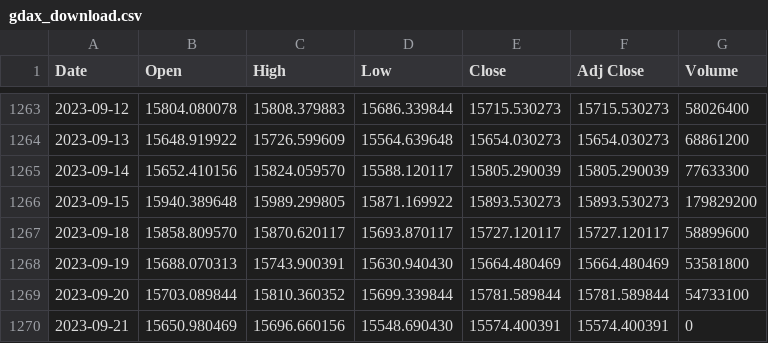
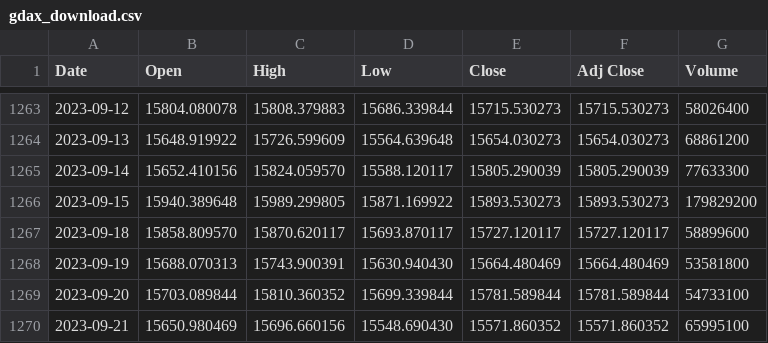
Before and after one commit to bautt/splunk4champions2, a CSV file: src/package/static/gdax_download.csv, drawn as a sheet; only a part is shown, gaps mark what is left out.

```diff
--- a/src/package/static/gdax_download.csv
+++ b/src/package/static/gdax_download.csv
@@ -1269,2 +1269,2 @@ Date,Open,High,Low,Close,Adj Close,Volume
 2023-09-20,15703.089844,15810.360352,15699.339844,15781.589844,15781.589844,54733100
-2023-09-21,15650.980469,15696.660156,15548.690430,15574.400391,15574.400391,0
+2023-09-21,15650.980469,15696.660156,15548.690430,15571.860352,15571.860352,65995100
```
Also changed, not shown: 2 other files.
